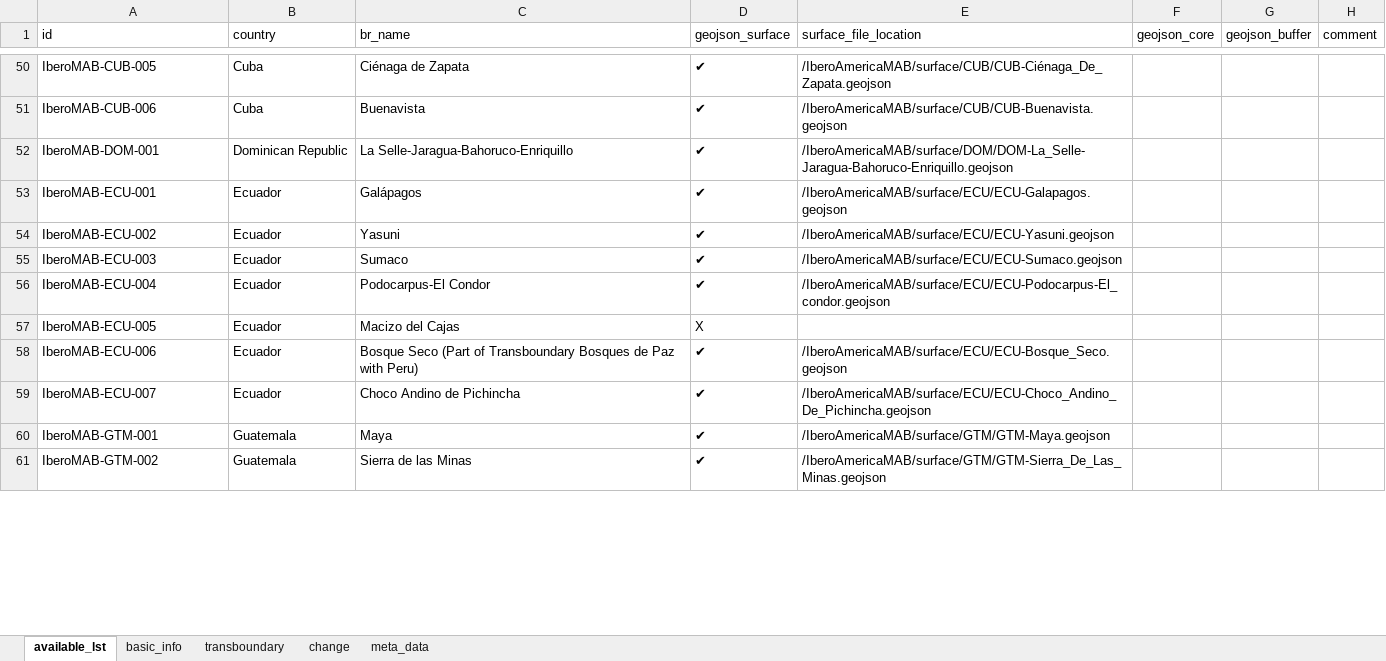
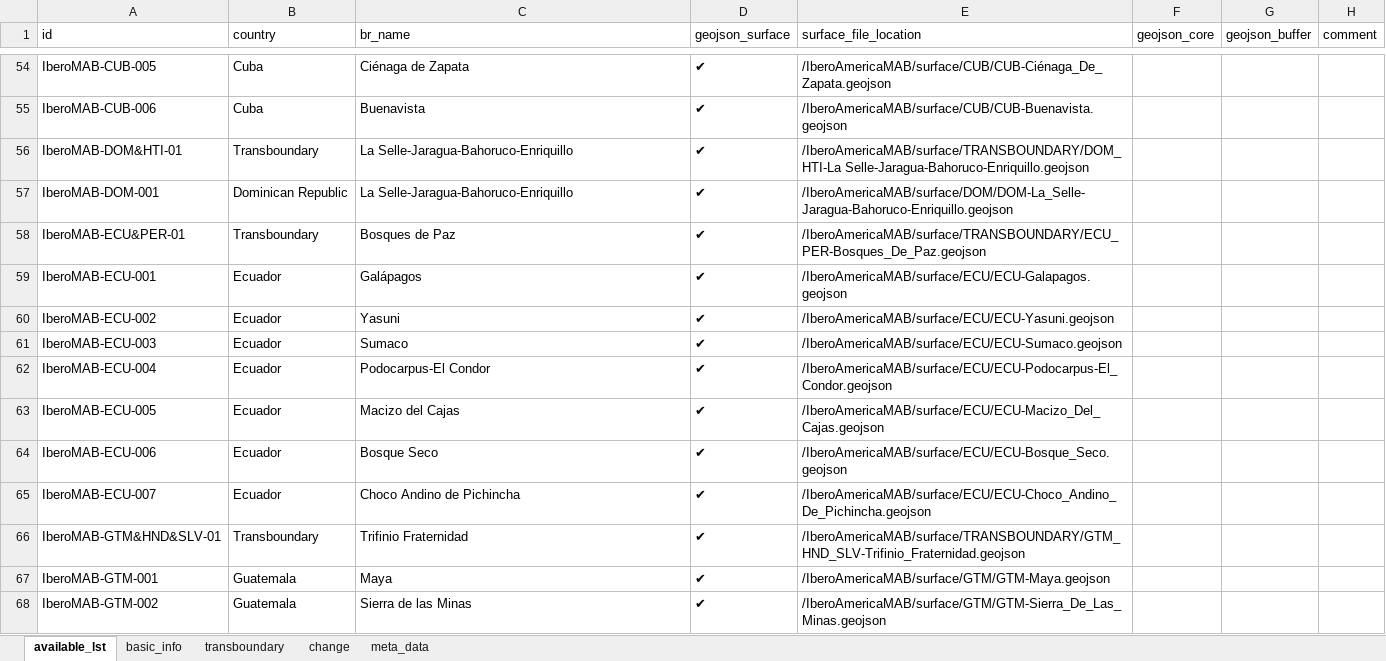
Before and after one commit to UNESCO-IGGP-MVD/MaB-API, an Excel workbook: database.xlsx, sheet available_lst, drawn as a sheet; only a part is shown, gaps mark what is left out; values as stored, in another font and other column widths than the file's, no cell formats; table styles not drawn; addresses are those after the commit; the diff covers the shown part only; the diff names each change by its address in the sheet, - before the commit and + after, or states it on an @@ line.

```diff
--- a/database.xlsx (sheet available_lst)
+++ b/database.xlsx (sheet available_lst)
+row 56: IberoMAB-DOM&HTI-01 | Transboundary | La Selle-Jaragua-Bahoruco-Enriquillo | ✔ | /IberoAmericaMAB/surface/TRANSBOUNDARY/DOM_HTI-La Selle-Jaragua-Bahoruco-Enriquillo.geojson
+row 58: IberoMAB-ECU&PER-01 | Transboundary | Bosques de Paz | ✔ | /IberoAmericaMAB/surface/TRANSBOUNDARY/ECU_PER-Bosques_De_Paz.geojson
-E62 (surface_file_location): /IberoAmericaMAB/surface/ECU/ECU-Podocarpus-El_condor.geojson
+E62 (surface_file_location): /IberoAmericaMAB/surface/ECU/ECU-Podocarpus-El_Condor.geojson
-D63 (geojson_surface): X
+D63 (geojson_surface): ✔
-E63 (surface_file_location): (empty)
+E63 (surface_file_location): /IberoAmericaMAB/surface/ECU/ECU-Macizo_Del_Cajas.geojson
-C64 (br_name): Bosque Seco (Part of Transboundary Bosques de Paz with Peru)
+C64 (br_name): Bosque Seco
+row 66: IberoMAB-GTM&HND&SLV-01 | Transboundary | Trifinio Fraternidad | ✔ | /IberoAmericaMAB/surface/TRANSBOUNDARY/GTM_HND_SLV-Trifinio_Fraternidad.geojson
```
Also changed, not shown: 1 added row, 4 removed rows, 5 moved rows and 26 edited cells elsewhere in this sheet, cell formats, 41 other files.
